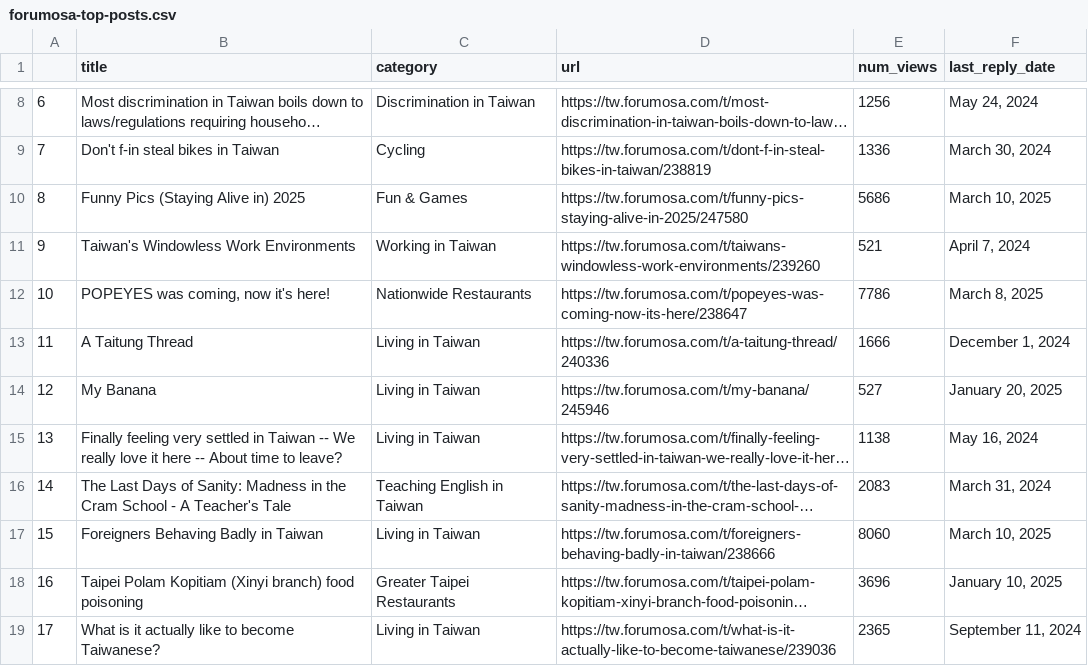
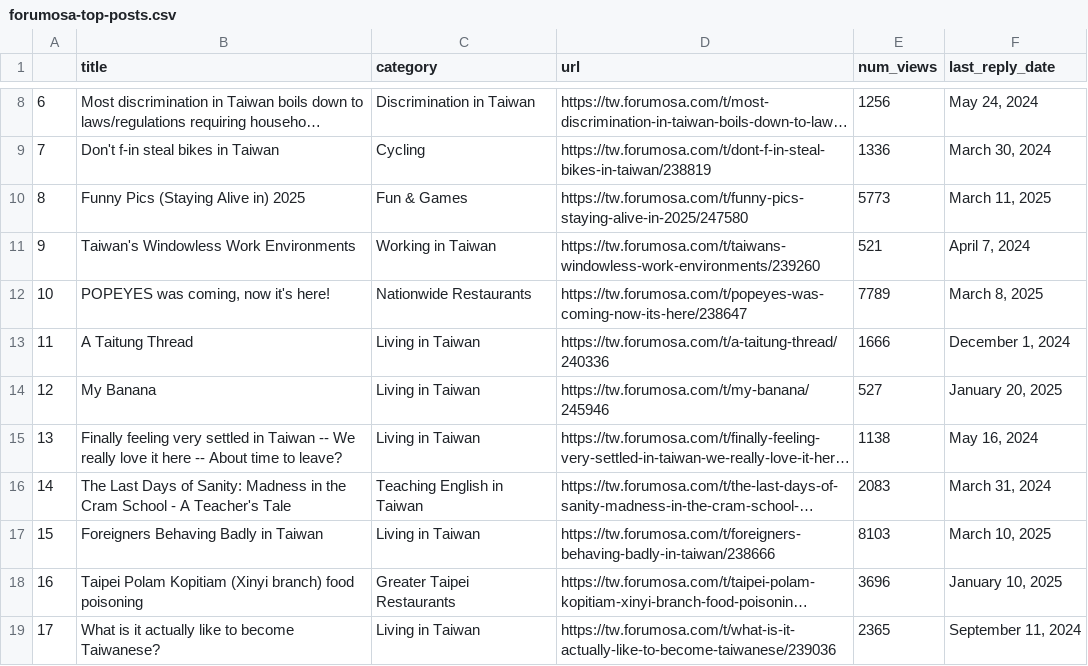
Before and after one commit to ssaanndwich/scrape-forumosa, a CSV file: forumosa-top-posts.csv, drawn as a sheet; only a part is shown, gaps mark what is left out; long unchanged cells end in …; the diff covers the shown part only; the diff names each change by its address in the sheet, - before the commit and + after, or states it on an @@ line.

```diff
--- a/forumosa-top-posts.csv
+++ b/forumosa-top-posts.csv
-E10 (num_views): 5686
+E10 (num_views): 5773
-F10 (last_reply_date): March 10, 2025
+F10 (last_reply_date): March 11, 2025
-E12 (num_views): 7786
+E12 (num_views): 7789
-E17 (num_views): 8060
+E17 (num_views): 8103
```
Also changed, not shown: 18 edited cells elsewhere in this file.
